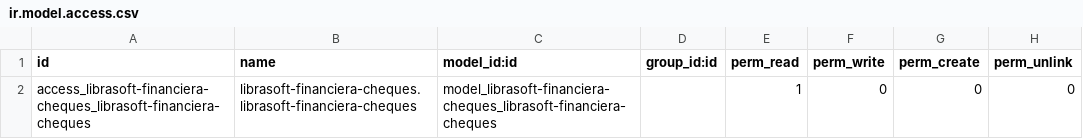
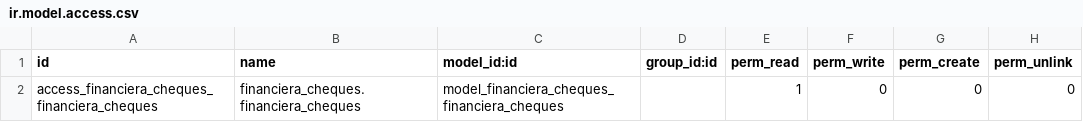
Before and after one commit to levislibra/financiera_cheques, a CSV file: security/ir.model.access.csv, drawn as a sheet.

```diff
--- a/security/ir.model.access.csv
+++ b/security/ir.model.access.csv
@@ -1,2 +1,2 @@
 id,name,model_id:id,group_id:id,perm_read,perm_write,perm_create,perm_unlink
-access_librasoft-financiera-cheques_librasoft-financiera-cheques,librasoft-financiera-cheques.librasoft-financiera-cheques,model_librasoft-financiera-cheques_librasoft-financiera-cheques,,1,0,0,0
+access_financiera_cheques_financiera_cheques,financiera_cheques.financiera_cheques,model_financiera_cheques_financiera_cheques,,1,0,0,0
```
Also changed, not shown: 2 other files.
